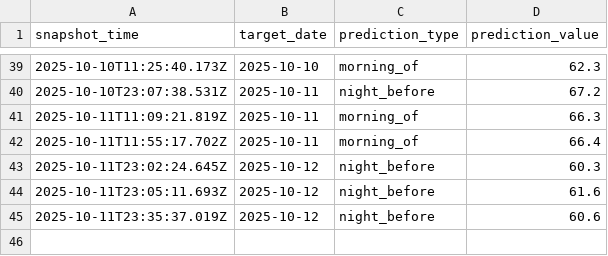
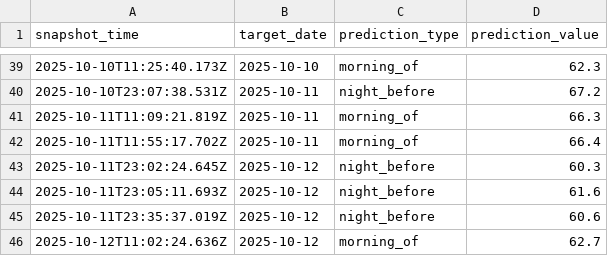
Before and after one commit to hwaheed13/nws-forecast-logger, a CSV file: predictions_snapshot.csv, drawn as a sheet; only a part is shown, gaps mark what is left out; the diff names each change by its address in the sheet, - before the commit and + after, or states it on an @@ line.

Commit message:
Log morning_of prediction for 2025-10-12

```diff
--- a/predictions_snapshot.csv
+++ b/predictions_snapshot.csv
+row 46: 2025-10-12T11:02:24.636Z | 2025-10-12 | morning_of | 62.7
```
